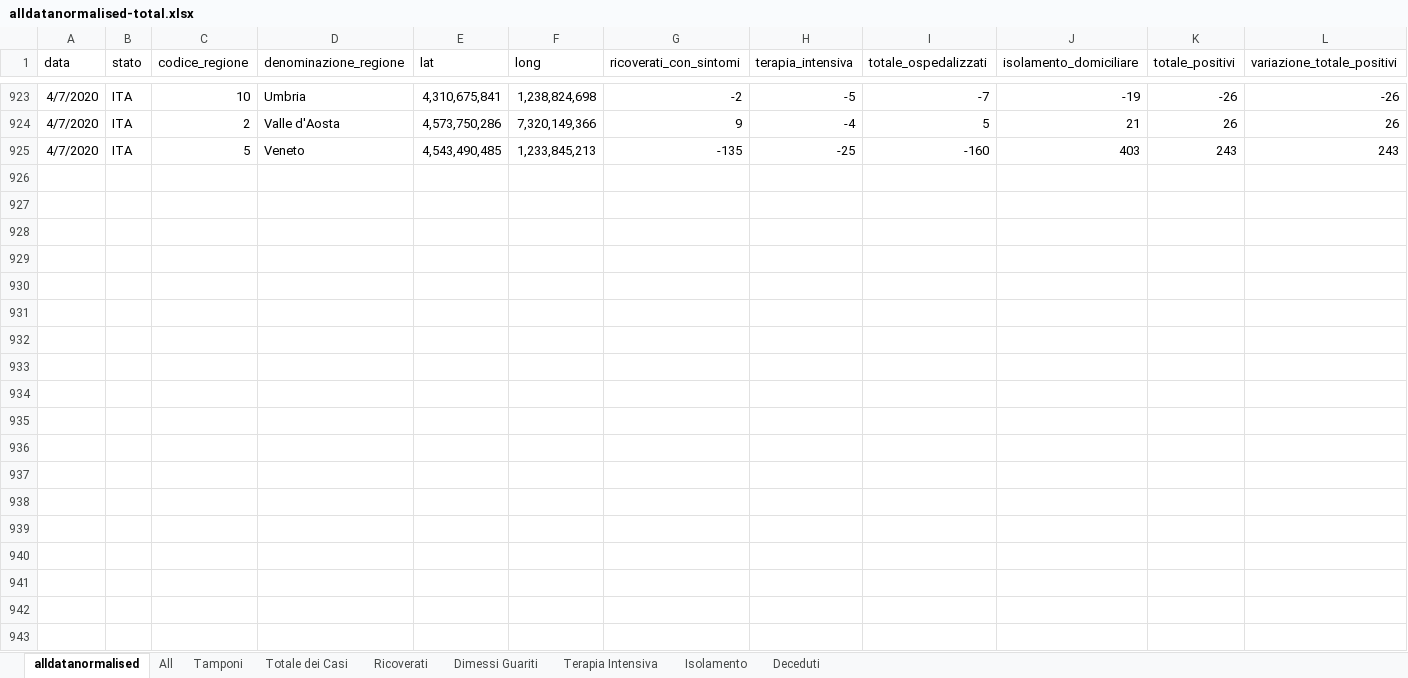
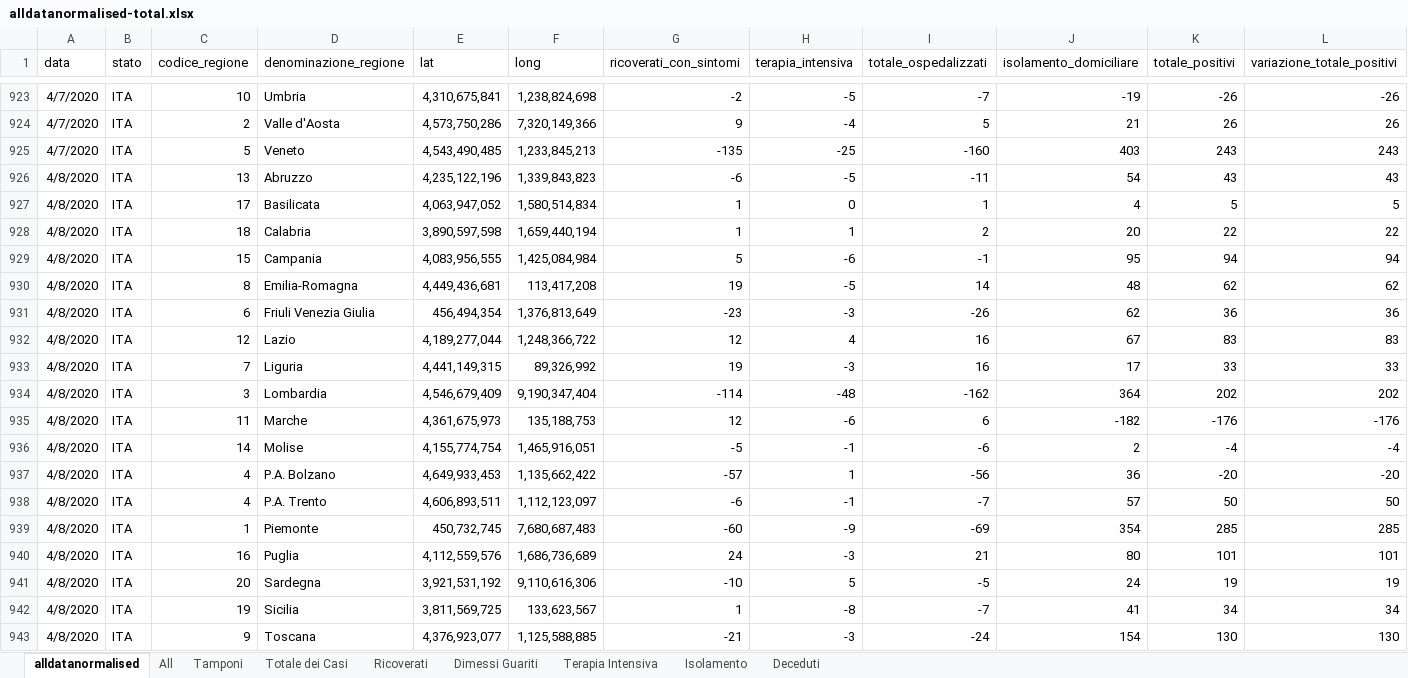
Before and after one commit to gadaxmagicgadax/covid-19, an Excel workbook: alldatanormalised-total.xlsx, sheet alldatanormalised, drawn as a sheet; only a part is shown, gaps mark what is left out; values as stored, in another font and other column widths than the file's, no borders; rows hold the shown columns only; the diff covers the shown part only; the diff names each change by its address in the sheet, - before the commit and + after, or states it on an @@ line.

Commit message:
Add files via upload

```diff
--- a/alldatanormalised-total.xlsx (sheet alldatanormalised)
+++ b/alldatanormalised-total.xlsx (sheet alldatanormalised)
+row 926: 4/8/2020 | ITA | 13 | Abruzzo | 4,235,122,196 | 1,339,843,823 | -6 | -5 | -11 | 54 | 43 | 43
+row 927: 4/8/2020 | ITA | 17 | Basilicata | 4,063,947,052 | 1,580,514,834 | 1 | 0 | 1 | 4 | 5 | 5
+row 928: 4/8/2020 | ITA | 18 | Calabria | 3,890,597,598 | 1,659,440,194 | 1 | 1 | 2 | 20 | 22 | 22
+row 929: 4/8/2020 | ITA | 15 | Campania | 4,083,956,555 | 1,425,084,984 | 5 | -6 | -1 | 95 | 94 | 94
+row 930: 4/8/2020 | ITA | 8 | Emilia-Romagna | 4,449,436,681 | 113,417,208 | 19 | -5 | 14 | 48 | 62 | 62
+row 931: 4/8/2020 | ITA | 6 | Friuli Venezia Giulia | 456,494,354 | 1,376,813,649 | -23 | -3 | -26 | 62 | 36 | 36
+row 932: 4/8/2020 | ITA | 12 | Lazio | 4,189,277,044 | 1,248,366,722 | 12 | 4 | 16 | 67 | 83 | 83
+row 933: 4/8/2020 | ITA | 7 | Liguria | 4,441,149,315 | 89,326,992 | 19 | -3 | 16 | 17 | 33 | 33
+row 934: 4/8/2020 | ITA | 3 | Lombardia | 4,546,679,409 | 9,190,347,404 | -114 | -48 | -162 | 364 | 202 | 202
+row 935: 4/8/2020 | ITA | 11 | Marche | 4,361,675,973 | 135,188,753 | 12 | -6 | 6 | -182 | -176 | -176
+row 936: 4/8/2020 | ITA | 14 | Molise | 4,155,774,754 | 1,465,916,051 | -5 | -1 | -6 | 2 | -4 | -4
+row 937: 4/8/2020 | ITA | 4 | P.A. Bolzano | 4,649,933,453 | 1,135,662,422 | -57 | 1 | -56 | 36 | -20 | -20
+row 938: 4/8/2020 | ITA | 4 | P.A. Trento | 4,606,893,511 | 1,112,123,097 | -6 | -1 | -7 | 57 | 50 | 50
+row 939: 4/8/2020 | ITA | 1 | Piemonte | 450,732,745 | 7,680,687,483 | -60 | -9 | -69 | 354 | 285 | 285
+row 940: 4/8/2020 | ITA | 16 | Puglia | 4,112,559,576 | 1,686,736,689 | 24 | -3 | 21 | 80 | 101 | 101
+row 941: 4/8/2020 | ITA | 20 | Sardegna | 3,921,531,192 | 9,110,616,306 | -10 | 5 | -5 | 24 | 19 | 19
+row 942: 4/8/2020 | ITA | 19 | Sicilia | 3,811,569,725 | 133,623,567 | 1 | -8 | -7 | 41 | 34 | 34
+row 943: 4/8/2020 | ITA | 9 | Toscana | 4,376,923,077 | 1,125,588,885 | -21 | -3 | -24 | 154 | 130 | 130
```
Also changed, not shown: 3 added rows elsewhere in this sheet, sheet All, sheet Tamponi, sheet Deceduti, sheet Terapia Intensiva, sheet Ricoverati, sheet Isolamento, 2 more sheets, charts or pictures.
